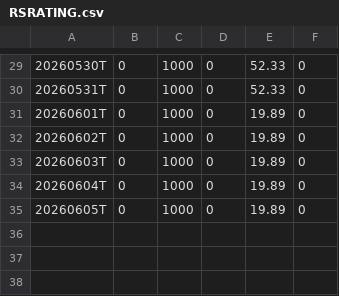
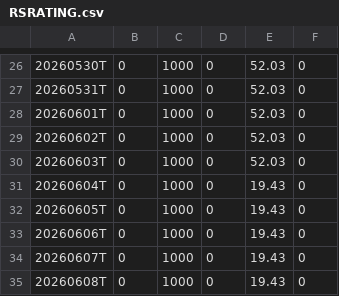
Before and after one commit to mls149/rs-log, a CSV file: output/RSRATING.csv, drawn as a sheet; only a part is shown, gaps mark what is left out; the diff covers the shown part only.

```diff
--- a/output/RSRATING.csv
+++ b/output/RSRATING.csv
@@ -29,7 +26,10 @@
-20260530T,0,1000,0,52.33,0
-20260531T,0,1000,0,52.33,0
-20260601T,0,1000,0,19.89,0
-20260602T,0,1000,0,19.89,0
-20260603T,0,1000,0,19.89,0
-20260604T,0,1000,0,19.89,0
-20260605T,0,1000,0,19.89,0
+20260530T,0,1000,0,52.03,0
+20260531T,0,1000,0,52.03,0
+20260601T,0,1000,0,52.03,0
+20260602T,0,1000,0,52.03,0
+20260603T,0,1000,0,52.03,0
+20260604T,0,1000,0,19.43,0
+20260605T,0,1000,0,19.43,0
+20260606T,0,1000,0,19.43,0
+20260607T,0,1000,0,19.43,0
+20260608T,0,1000,0,19.43,0
```
Also changed, not shown: 3 removed rows and 25 edited cells elsewhere in this file, output/rs_industries.csv, output/rs_stocks.csv, 2 other files.
